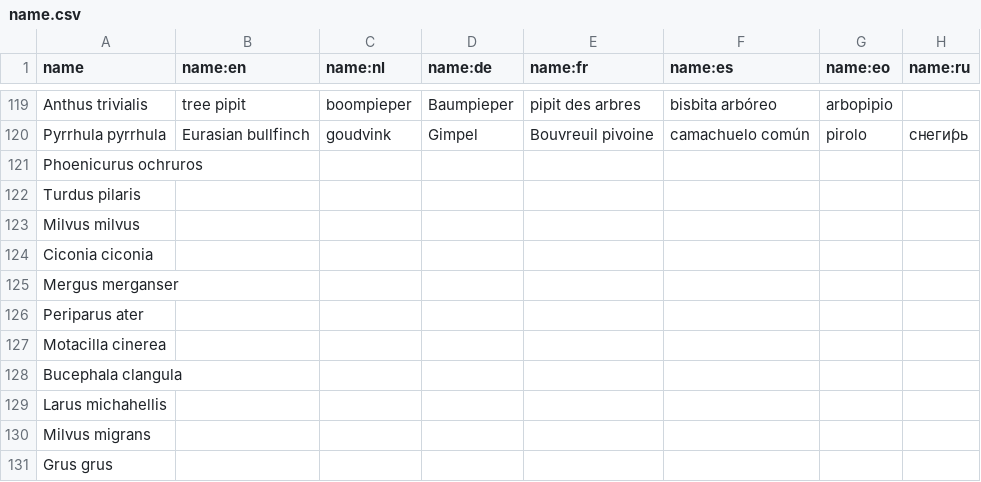
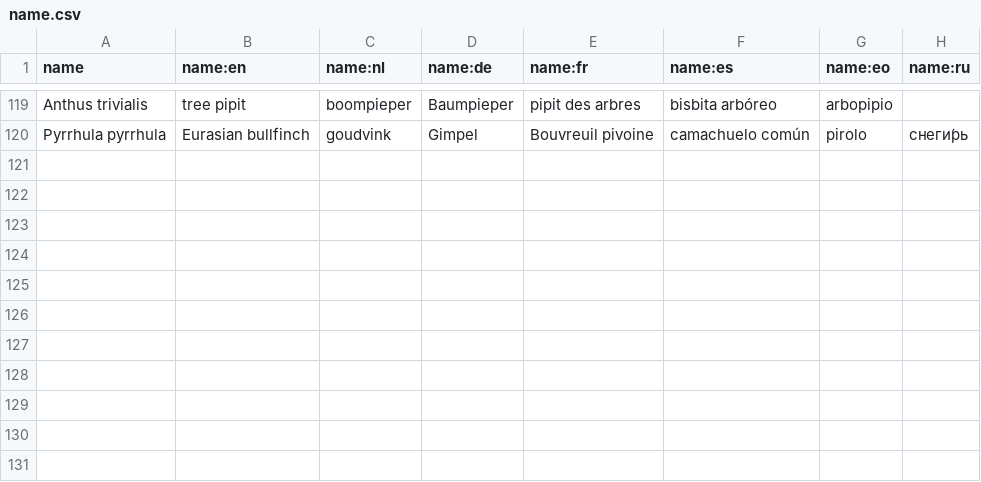
Before and after one commit to pschonev/anki-central-european-birds, a CSV file: src/data/name.csv, drawn as a sheet; only a part is shown, gaps mark what is left out.

```diff
--- a/src/data/name.csv
+++ b/src/data/name.csv
@@ -120,12 +120 @@ Anthus trivialis,tree pipit,boompieper,Baumpieper,pipit des arbres,bisbita arbó
 Pyrrhula pyrrhula,Eurasian bullfinch,goudvink,Gimpel,Bouvreuil pivoine,camachuelo común,pirolo,снеги́рь
-Phoenicurus ochruros,,,,,,,
-Turdus pilaris,,,,,,,
-Milvus milvus,,,,,,,
-Ciconia ciconia,,,,,,,
-Mergus merganser,,,,,,,
-Periparus ater,,,,,,,
-Motacilla cinerea,,,,,,,
-Bucephala clangula,,,,,,,
-Larus michahellis,,,,,,,
-Milvus migrans,,,,,,,
-Grus grus,,,,,,,
```
Also changed, not shown: src/data/alt_name.csv, src/data/appearance.csv, 1 other file.
